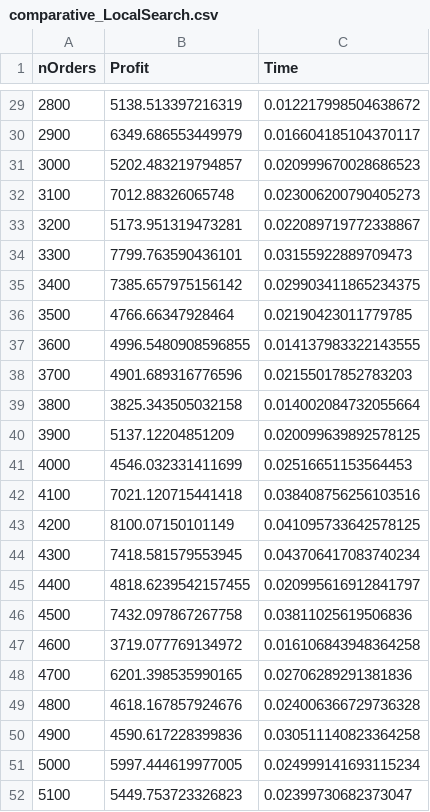
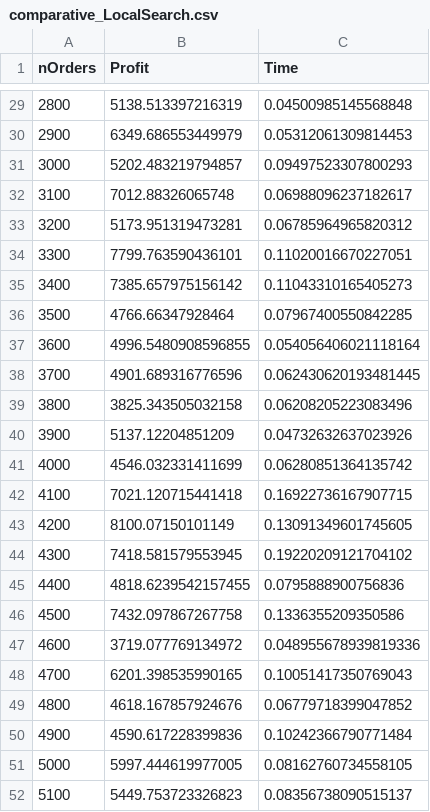
Before and after one commit to lucasebazilio/ILP_project, a CSV file: plotsAndResults/comparative_LocalSearch.csv, drawn as a sheet; only a part is shown, gaps mark what is left out; the diff covers the shown part only.

```diff
--- a/plotsAndResults/comparative_LocalSearch.csv
+++ b/plotsAndResults/comparative_LocalSearch.csv
@@ -29,24 +29,24 @@ nOrders,Profit,Time
-2800,5138.513397216319,0.012217998504638672
-2900,6349.686553449979,0.016604185104370117
-3000,5202.483219794857,0.020999670028686523
-3100,7012.88326065748,0.023006200790405273
-3200,5173.951319473281,0.022089719772338867
-3300,7799.763590436101,0.03155922889709473
-3400,7385.657975156142,0.029903411865234375
-3500,4766.66347928464,0.02190423011779785
-3600,4996.5480908596855,0.014137983322143555
-3700,4901.689316776596,0.02155017852783203
-3800,3825.343505032158,0.014002084732055664
-3900,5137.12204851209,0.020099639892578125
-4000,4546.032331411699,0.02516651153564453
-4100,7021.120715441418,0.038408756256103516
-4200,8100.07150101149,0.041095733642578125
-4300,7418.581579553945,0.043706417083740234
-4400,4818.6239542157455,0.020995616912841797
-4500,7432.097867267758,0.03811025619506836
-4600,3719.077769134972,0.016106843948364258
-4700,6201.398535990165,0.02706289291381836
-4800,4618.167857924676,0.024006366729736328
-4900,4590.617228399836,0.030511140823364258
-5000,5997.444619977005,0.024999141693115234
-5100,5449.753723326823,0.02399730682373047
+2800,5138.513397216319,0.04500985145568848
+2900,6349.686553449979,0.05312061309814453
+3000,5202.483219794857,0.09497523307800293
+3100,7012.88326065748,0.06988096237182617
+3200,5173.951319473281,0.06785964965820312
+3300,7799.763590436101,0.11020016670227051
+3400,7385.657975156142,0.11043310165405273
+3500,4766.66347928464,0.07967400550842285
+3600,4996.5480908596855,0.054056406021118164
+3700,4901.689316776596,0.062430620193481445
+3800,3825.343505032158,0.06208205223083496
+3900,5137.12204851209,0.04732632637023926
+4000,4546.032331411699,0.06280851364135742
+4100,7021.120715441418,0.16922736167907715
+4200,8100.07150101149,0.13091349601745605
+4300,7418.581579553945,0.19220209121704102
+4400,4818.6239542157455,0.0795888900756836
+4500,7432.097867267758,0.1336355209350586
+4600,3719.077769134972,0.048955678939819336
+4700,6201.398535990165,0.10051417350769043
+4800,4618.167857924676,0.06779718399047852
+4900,4590.617228399836,0.10242366790771484
+5000,5997.444619977005,0.08162760734558105
+5100,5449.753723326823,0.08356738090515137
```
Also changed, not shown: 27 edited cells elsewhere in this file, plotsAndResults/comparative_Grasp_m20_a02.csv, plotsAndResults/comparative_Greedy.csv, 2 other files.
